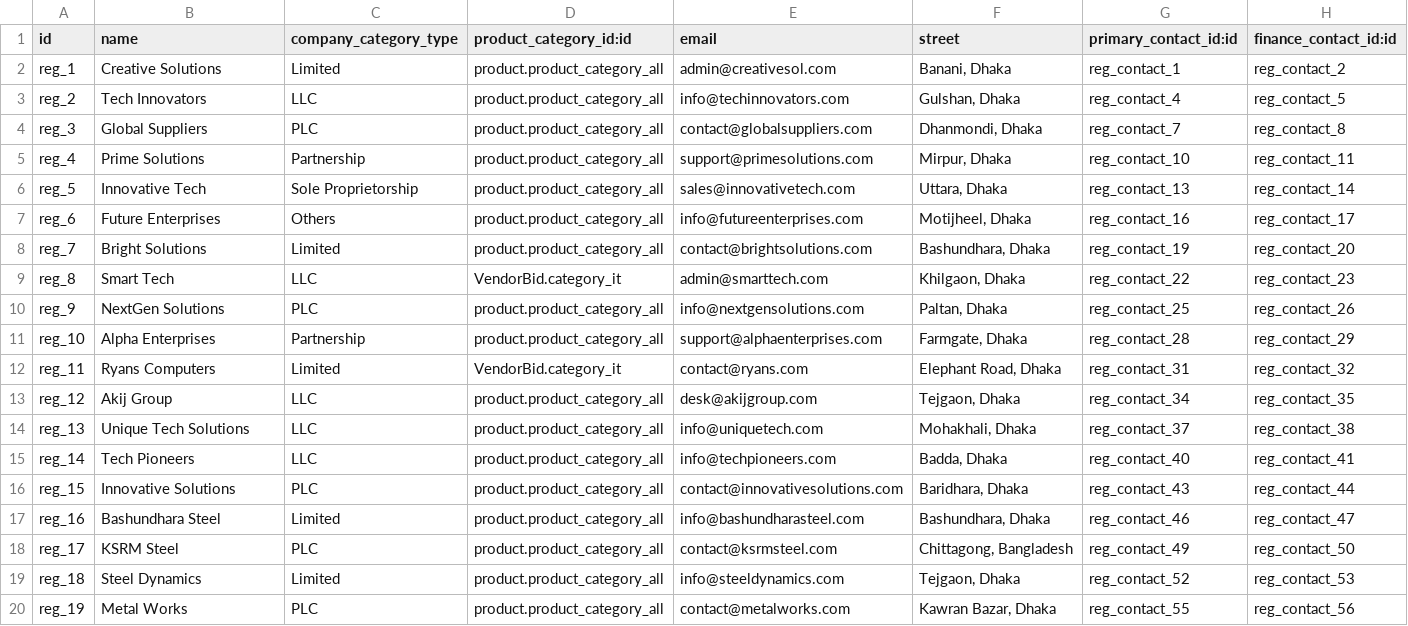
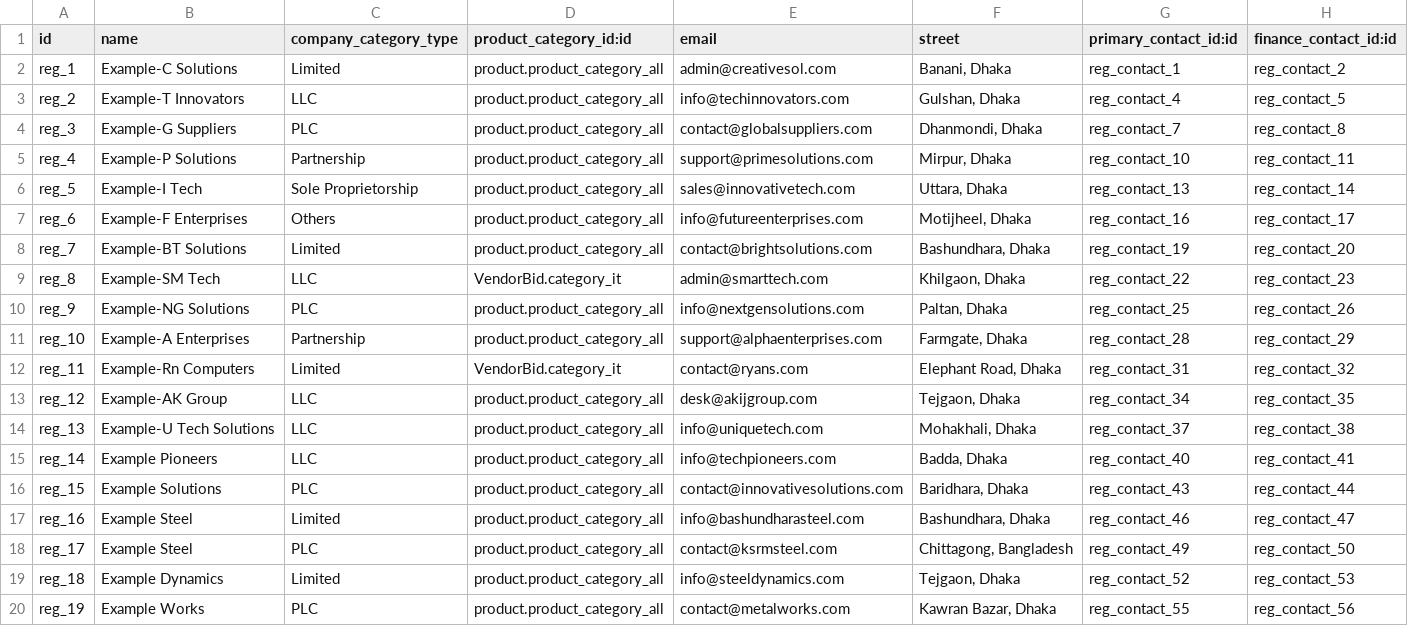
Before and after one commit to BJIT-Limited/VendorBid_Odoo, a CSV file: VendorBid/demo/supplies.registration.csv, drawn as a sheet; only a part is shown; the diff names each change by its address in the sheet, - before the commit and + after, or states it on an @@ line.

```diff
--- a/VendorBid/demo/supplies.registration.csv
+++ b/VendorBid/demo/supplies.registration.csv
-B2 (name): Creative Solutions
+B2 (name): Example-C Solutions
-B3 (name): Tech Innovators
+B3 (name): Example-T Innovators
-B4 (name): Global Suppliers
+B4 (name): Example-G Suppliers
-B5 (name): Prime Solutions
+B5 (name): Example-P Solutions
-B6 (name): Innovative Tech
+B6 (name): Example-I Tech
-B7 (name): Future Enterprises
+B7 (name): Example-F Enterprises
-B8 (name): Bright Solutions
+B8 (name): Example-BT Solutions
-B9 (name): Smart Tech
+B9 (name): Example-SM Tech
-B10 (name): NextGen Solutions
+B10 (name): Example-NG Solutions
-B11 (name): Alpha Enterprises
+B11 (name): Example-A Enterprises
-B12 (name): Ryans Computers
+B12 (name): Example-Rn Computers
-B13 (name): Akij Group
+B13 (name): Example-AK Group
-B14 (name): Unique Tech Solutions
+B14 (name): Example-U Tech Solutions
-B15 (name): Tech Pioneers
+B15 (name): Example Pioneers
-B16 (name): Innovative Solutions
+B16 (name): Example Solutions
-B17 (name): Bashundhara Steel
+B17 (name): Example Steel
-B18 (name): KSRM Steel
+B18 (name): Example Steel
-B19 (name): Steel Dynamics
+B19 (name): Example Dynamics
-B20 (name): Metal Works
+B20 (name): Example Works
```
Also changed, not shown: VendorBid/demo/res.bank.csv, VendorBid/demo/res.partner.csv, 2 other files.
